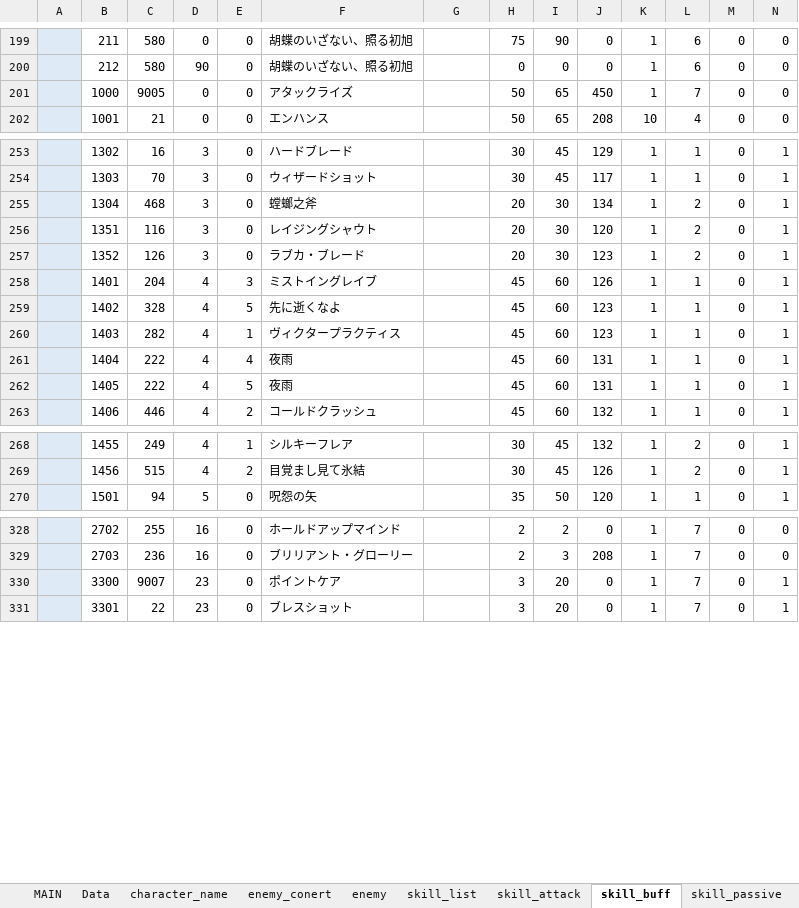
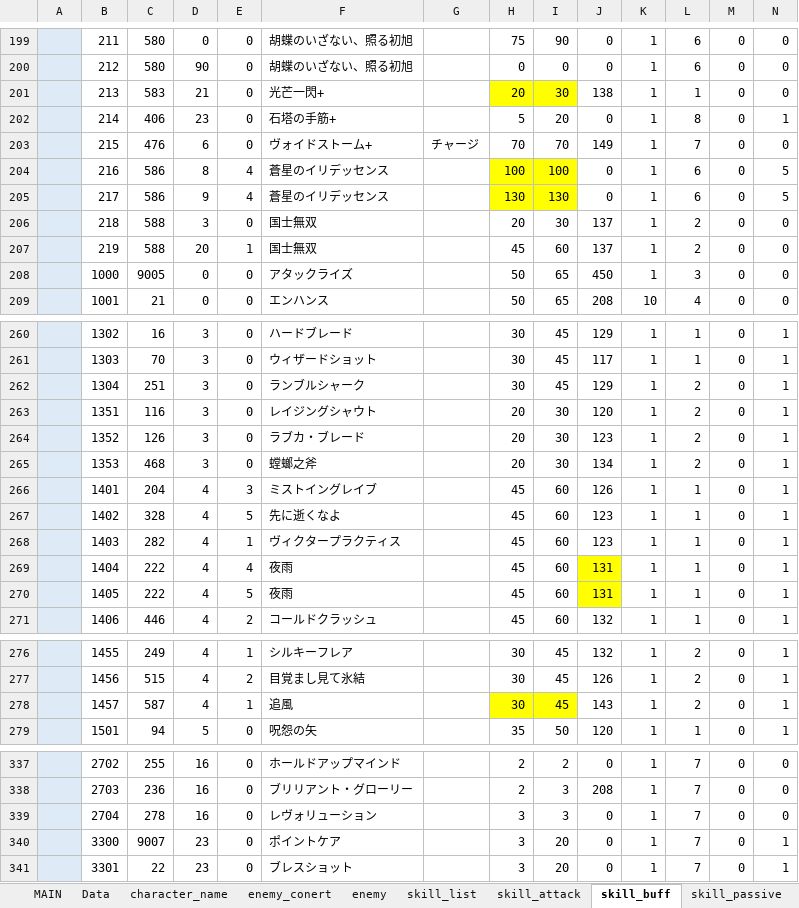
Before and after one commit to reliruleru00/hevburn, an Excel workbook: postgres.xlsm, sheet skill_buff, drawn as a sheet; only a part is shown, gaps mark what is left out; values as stored, in another font and other column widths than the file's, no borders; charts and pictures not drawn; addresses are those after the commit; rows hold the shown columns only; the diff covers the shown part only; the diff names each change by its address in the sheet, - before the commit and + after, or states it on an @@ line.

```diff
--- a/postgres.xlsm (sheet skill_buff)
+++ b/postgres.xlsm (sheet skill_buff)
+row 201:  | 213 | 583 | 21 | 0 | 光芒一閃+ |  | 20 | 30 | 138 | 1 | 1 | 0 | 0
+row 202:  | 214 | 406 | 23 | 0 | 石塔の手筋+ |  | 5 | 20 | 0 | 1 | 8 | 0 | 1
+row 203:  | 215 | 476 | 6 | 0 | ヴォイドストーム+ | チャージ | 70 | 70 | 149 | 1 | 7 | 0 | 0
+row 204:  | 216 | 586 | 8 | 4 | 蒼星のイリデッセンス |  | 100 | 100 | 0 | 1 | 6 | 0 | 5
+row 205:  | 217 | 586 | 9 | 4 | 蒼星のイリデッセンス |  | 130 | 130 | 0 | 1 | 6 | 0 | 5
+row 206:  | 218 | 588 | 3 | 0 | 国士無双 |  | 20 | 30 | 137 | 1 | 2 | 0 | 0
+row 207:  | 219 | 588 | 20 | 1 | 国士無双 |  | 45 | 60 | 137 | 1 | 2 | 0 | 0
-L208: 7
+L208: 3
-C262: 468
+C262: 251
-F262: 螳螂之斧
+F262: ランブルシャーク
-H262: 20
+H262: 30
-I262: 30
+I262: 45
-J262: 134
+J262: 129
+row 265:  | 1353 | 468 | 3 | 0 | 螳螂之斧 |  | 20 | 30 | 134 | 1 | 2 | 0 | 1
-J269:J270 fill: none
+J269:J270 fill: #FFFF00
+row 278:  | 1457 | 587 | 4 | 1 | 追風 |  | 30 | 45 | 143 | 1 | 2 | 0 | 1
+row 339:  | 2704 | 278 | 16 | 0 | レヴォリューション |  | 3 | 3 | 0 | 1 | 7 | 0 | 0
```
Also changed, not shown: 1 added row elsewhere in this sheet, sheet skill_list, sheet ability, sheet スタイル登録, sheet skill_attack, sheet character_style, sheet attack_conert, formulas that keep their value, 18 other files.
